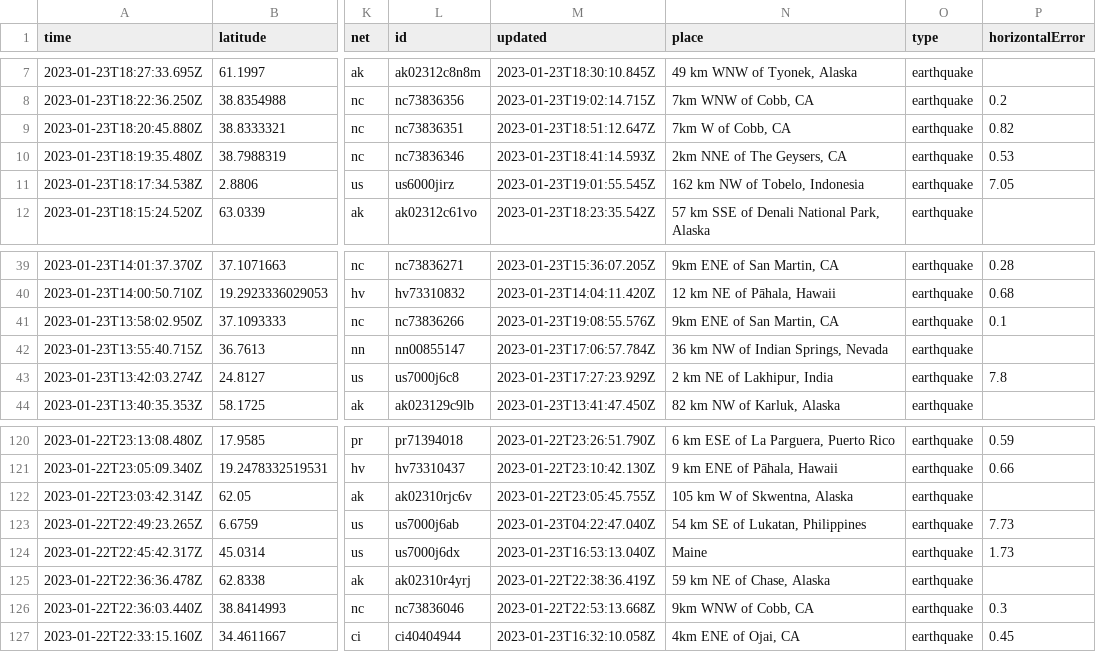
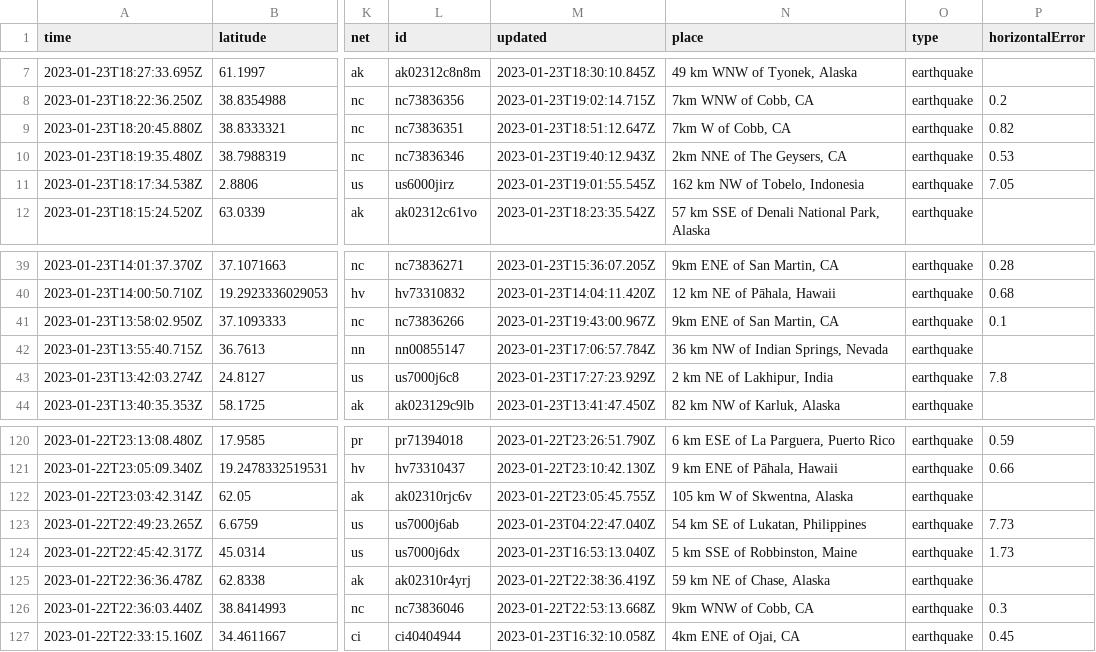
Before and after one commit to katielicari/nicar22-github-action, a CSV file: usgs_current.csv, drawn as a sheet; only a part is shown, gaps mark what is left out; the diff names each change by its address in the sheet, - before the commit and + after, or states it on an @@ line.

```diff
--- a/usgs_current.csv
+++ b/usgs_current.csv
-M10 (updated): 2023-01-23T18:41:14.593Z
+M10 (updated): 2023-01-23T19:40:12.943Z
-M41 (updated): 2023-01-23T19:08:55.576Z
+M41 (updated): 2023-01-23T19:43:00.967Z
-N124 (place): Maine
+N124 (place): 5 km SSE of Robbinston, Maine
```
